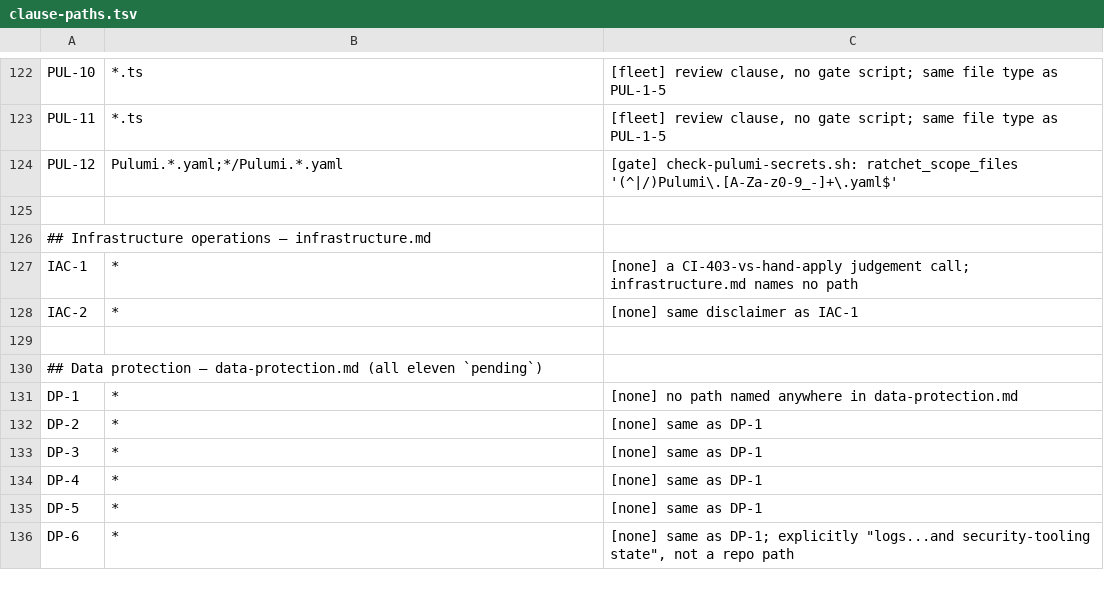
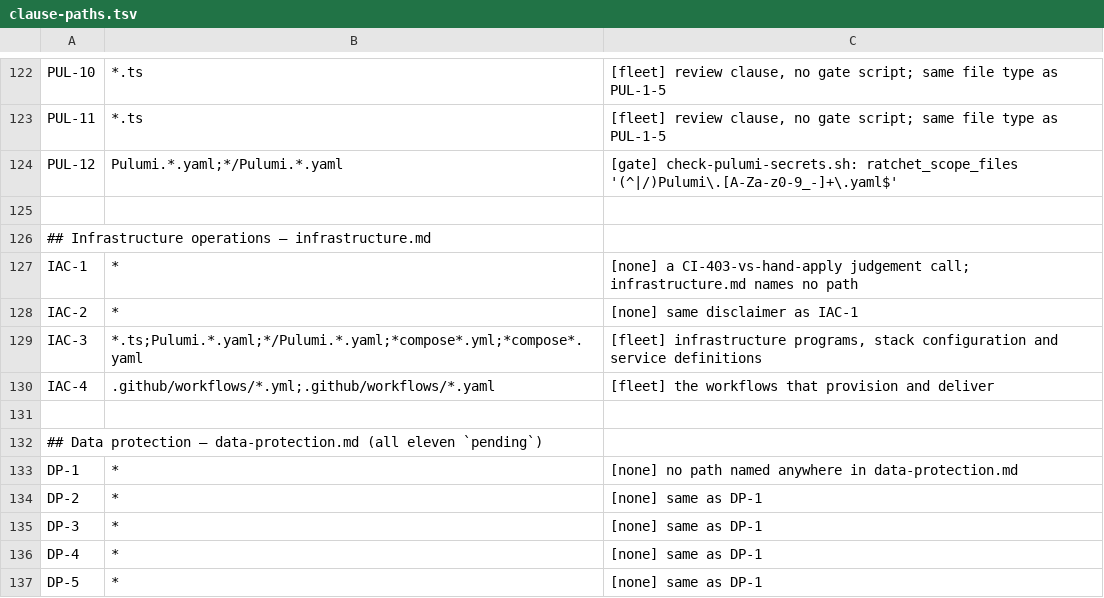
Before and after one commit to branchLeft/standards, a TSV file: tools/clause-paths.tsv, drawn as a sheet; only a part is shown, gaps mark what is left out; the shorter side is filled out with more unchanged rows.

```diff
--- a/tools/clause-paths.tsv
+++ b/tools/clause-paths.tsv
@@ -128,2 +128,4 @@ IAC-1	*	[none] a CI-403-vs-hand-apply judgement call; infrastructure.md names no
 IAC-2	*	[none] same disclaimer as IAC-1
+IAC-3	*.ts;Pulumi.*.yaml;*/Pulumi.*.yaml;*compose*.yml;*compose*.yaml	[fleet] infrastructure programs, stack configuration and service definitions
+IAC-4	.github/workflows/*.yml;.github/workflows/*.yaml	[fleet] the workflows that provision and deliver
 
```
Also changed, not shown: 2 other files.
